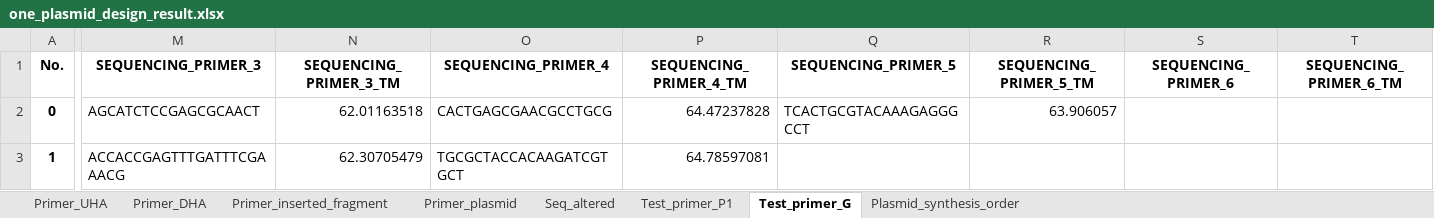
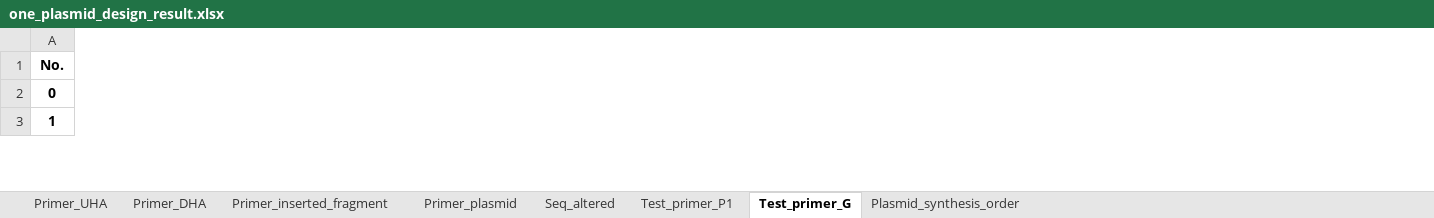
Before and after one commit to editSeqDesign/primer_desgin, an Excel workbook: output/only_primer/one_plasmid_system_result/one_plasmid_design_result.xlsx, sheet Test_primer_G, drawn as a sheet; only a part is shown, gaps mark what is left out; values as stored, in another font and other column widths than the file's, no borders; the diff covers the shown part only; the diff names each change by its address in the sheet, - before the commit and + after, or states it on an @@ line.

```diff
--- a/output/only_primer/one_plasmid_system_result/one_plasmid_design_result.xlsx (sheet Test_primer_G)
+++ b/output/only_primer/one_plasmid_system_result/one_plasmid_design_result.xlsx (sheet Test_primer_G)
-column M (SEQUENCING_PRIMER_3), rows 2-3: AGCATCTCCGAGCGCAACT | ACCACCGAGTTTGATTTCGAAACG
-column N (SEQUENCING_PRIMER_3_TM), rows 2-3: 62.01163518 | 62.30705479
-column O (SEQUENCING_PRIMER_4), rows 2-3: CACTGAGCGAACGCCTGCG | TGCGCTACCACAAGATCGTGCT
-column P (SEQUENCING_PRIMER_4_TM), rows 2-3: 64.47237828 | 64.78597081
-column Q (SEQUENCING_PRIMER_5), row 2: TCACTGCGTACAAAGAGGGCCT
-column R (SEQUENCING_PRIMER_5_TM), row 2: 63.906057
-column S (SEQUENCING_PRIMER_6), empty
-column T (SEQUENCING_PRIMER_6_TM), empty
```
Also changed, not shown: 5 removed rows, 2 removed columns and 52 edited cells elsewhere in this sheet, sheet Test_primer_P1, sheet Plasmid_synthesis_order, sheet Primer_inserted_fragment, sheet Primer_DHA, sheet Primer_UHA, sheet Seq_altered, 1 more sheet, output/only_primer/blast/Evaluation_result.xlsx, output/only_primer/one_plasmid_system_result/one_plasmid_primer_order.xlsx, 9 other files.
